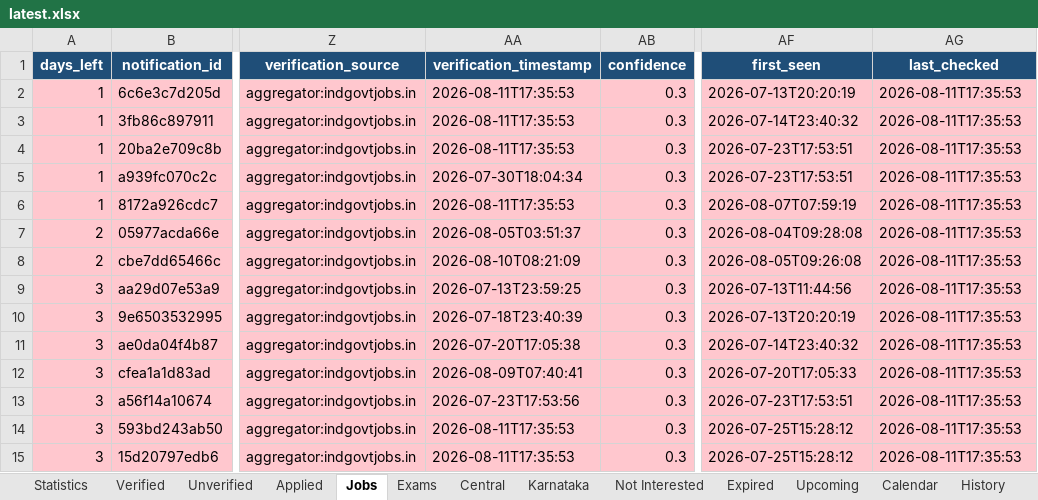
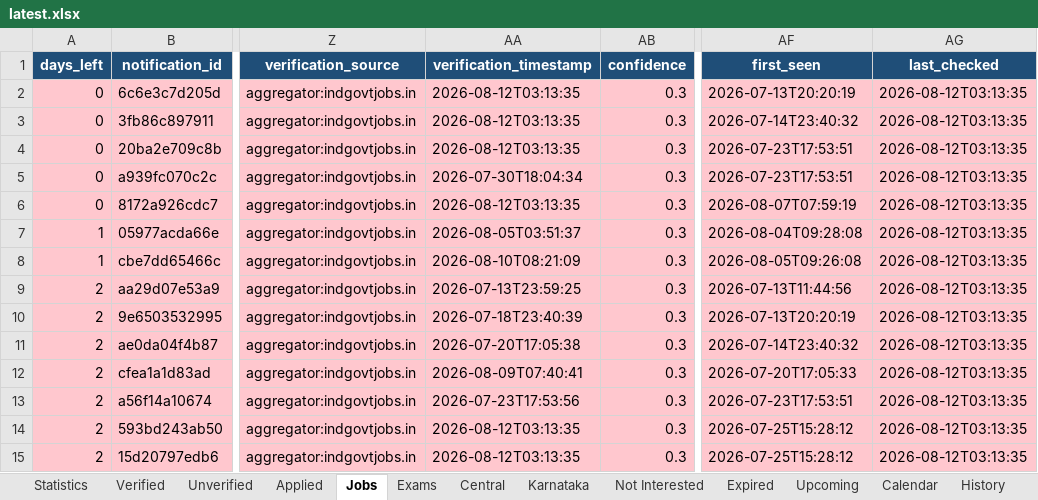
Before and after one commit to DarkWeb2024/govt-jobs-tracker, an Excel workbook: docs/data/latest.xlsx, sheet Jobs, drawn as a sheet; only a part is shown, gaps mark what is left out; values as stored, in another font and other column widths than the file's, no borders; the diff covers the shown part only; the diff names each change by its address in the sheet, - before the commit and + after, or states it on an @@ line.

```diff
--- a/docs/data/latest.xlsx (sheet Jobs)
+++ b/docs/data/latest.xlsx (sheet Jobs)
-A2:A6 (days_left): 1
+A2:A6 (days_left): 0
-AA2:AA4 (verification_timestamp): 2026-08-11T17:35:53
+AA2:AA4 (verification_timestamp): 2026-08-12T03:13:35
-AG2:AG15 (last_checked): 2026-08-11T17:35:53
+AG2:AG15 (last_checked): 2026-08-12T03:13:35
-AA6 (verification_timestamp): 2026-08-11T17:35:53
+AA6 (verification_timestamp): 2026-08-12T03:13:35
-A7:A8 (days_left): 2
+A7:A8 (days_left): 1
-A9:A15 (days_left): 3
+A9:A15 (days_left): 2
-AA14:AA15 (verification_timestamp): 2026-08-11T17:35:53
+AA14:AA15 (verification_timestamp): 2026-08-12T03:13:35
```
Also changed, not shown: 1273 edited cells and cell formats elsewhere in this sheet, sheet Central, sheet Unverified, sheet Expired, sheet Karnataka, sheet Upcoming, sheet Calendar, 5 more sheets, 5 other files.
